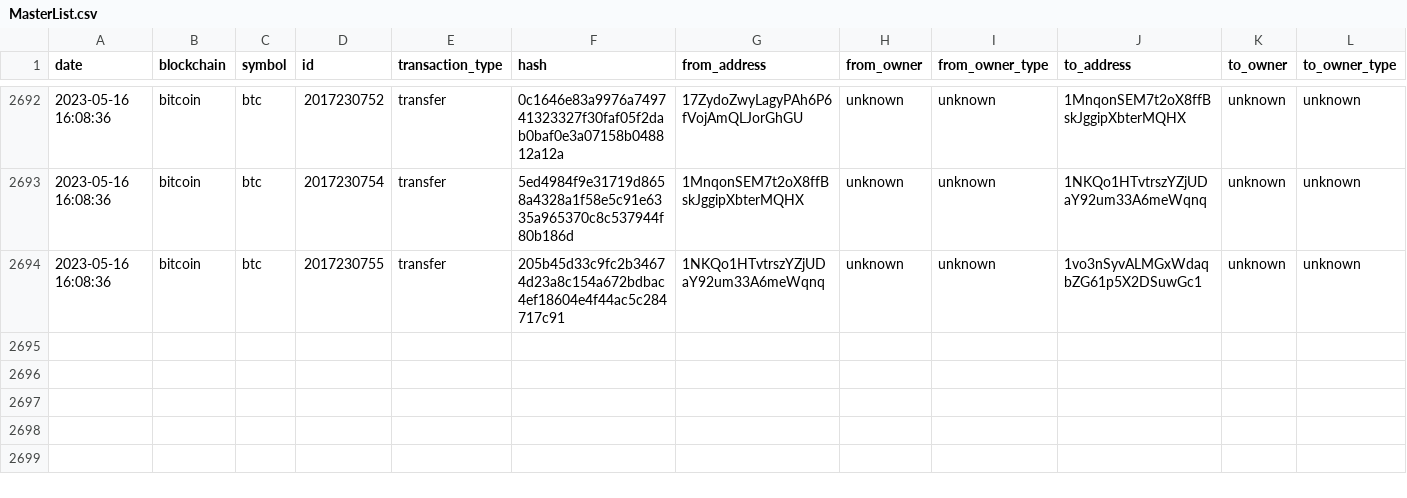
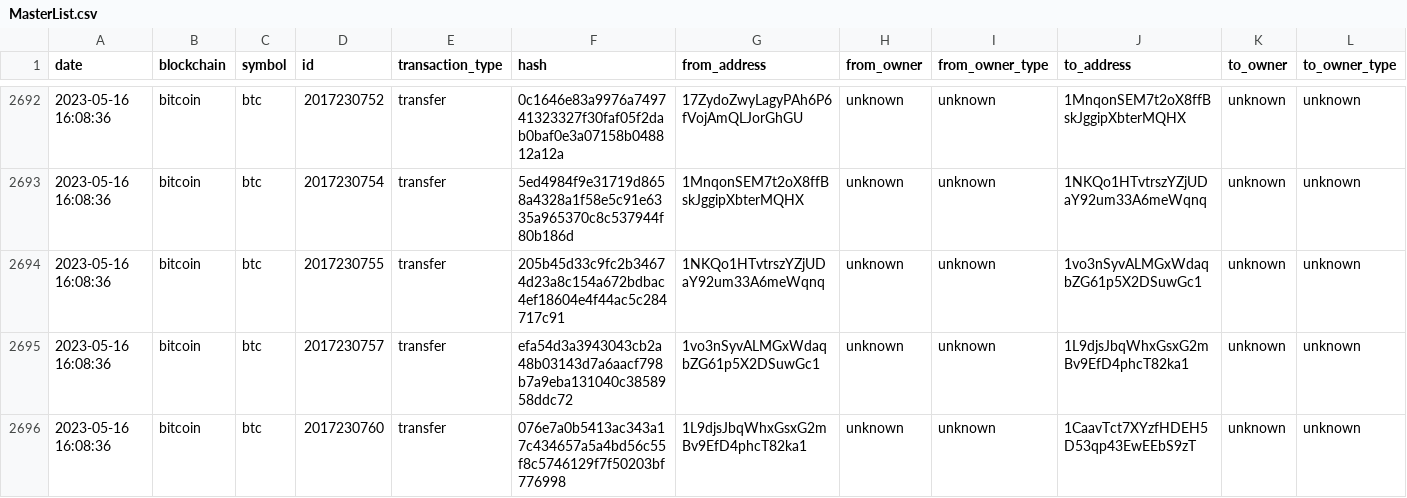
Before and after one commit to saqibkh/crypto_trading, a CSV file: logs/MasterList.csv, drawn as a sheet; only a part is shown, gaps mark what is left out; rows hold the shown columns only; the diff names each change by its address in the sheet, - before the commit and + after, or states it on an @@ line.

Commit message:
Update of logs processed

```diff
--- a/logs/MasterList.csv
+++ b/logs/MasterList.csv
+row 2695: 2023-05-16 16:08:36 | bitcoin | btc | 2017230757 | transfer | efa54d3a3943043cb2a48b03143d7a6aacf798b7a9eba131040c3858958ddc72 | 1vo3nSyvALMGxWdaqbZG61p5X2DSuwGc1 | unknown | unknown | 1L9djsJbqWhxGsxG2mBv9EfD4phcT82ka1 | unknown | unknown
+row 2696: 2023-05-16 16:08:36 | bitcoin | btc | 2017230760 | transfer | 076e7a0b5413ac343a17c434657a5a4bd56c55f8c5746129f7f50203bf776998 | 1L9djsJbqWhxGsxG2mBv9EfD4phcT82ka1 | unknown | unknown | 1CaavTct7XYzfHDEH5D53qp43EwEEbS9zT | unknown | unknown
```
